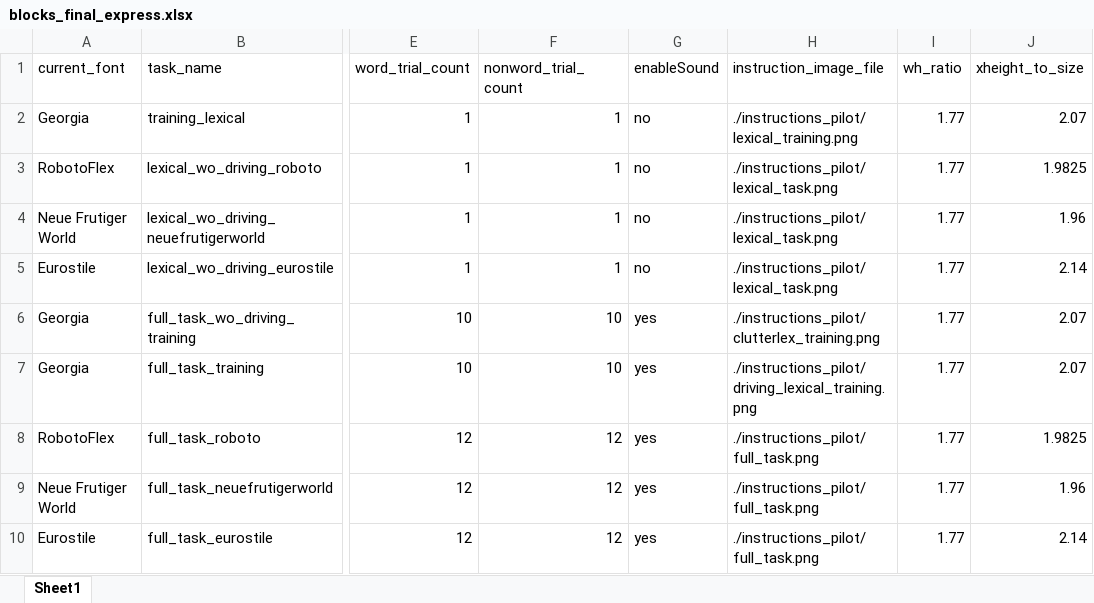
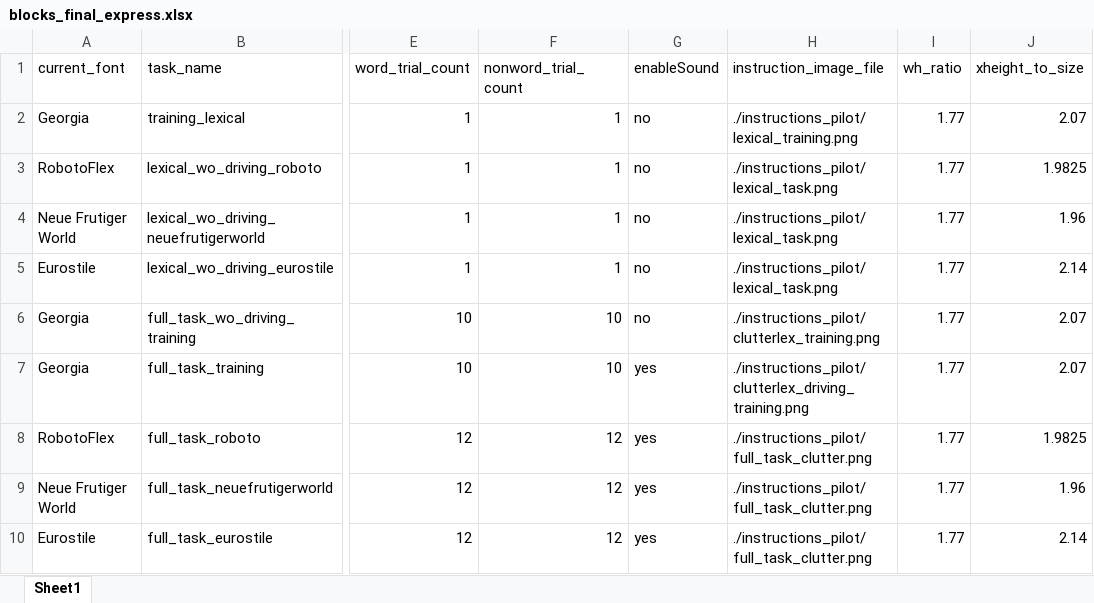
Before and after one commit to kmkucuk/driving_sim, an Excel workbook: blocks_final_express.xlsx, sheet Sheet1, drawn as a sheet; only a part is shown, gaps mark what is left out; values as stored, in another font and other column widths than the file's, no borders; the diff names each change by its address in the sheet, - before the commit and + after, or states it on an @@ line.

Commit message:
fixed instruction image displays for the new training blocks

```diff
--- a/blocks_final_express.xlsx (sheet Sheet1)
+++ b/blocks_final_express.xlsx (sheet Sheet1)
-G6 (enableSound): yes
+G6 (enableSound): no
-H7 (instruction_image_file): ./instructions_pilot/driving_lexical_training.png
+H7 (instruction_image_file): ./instructions_pilot/clutterlex_driving_training.png
-H8:H10 (instruction_image_file): ./instructions_pilot/full_task.png
+H8:H10 (instruction_image_file): ./instructions_pilot/full_task_clutter.png
```
Also changed, not shown: blocks_final.xlsx, 1 other file.
